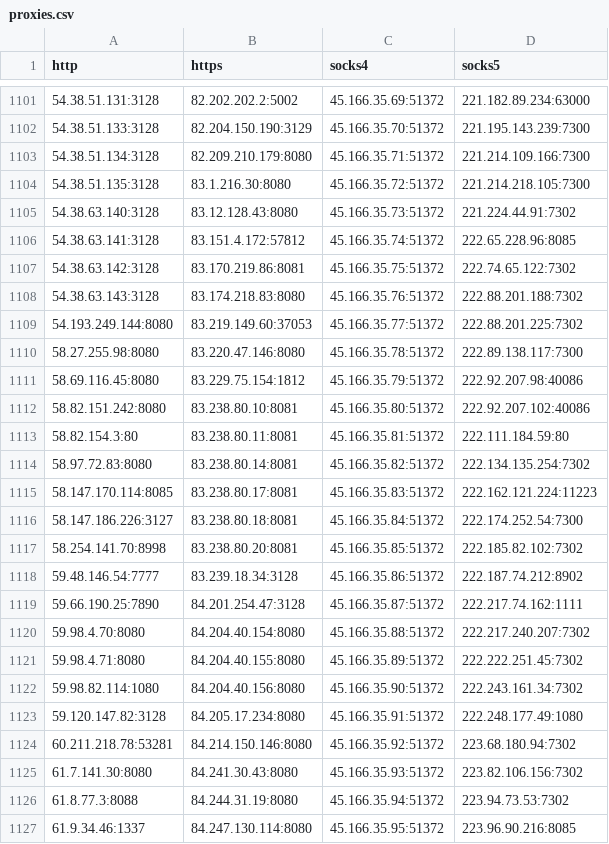
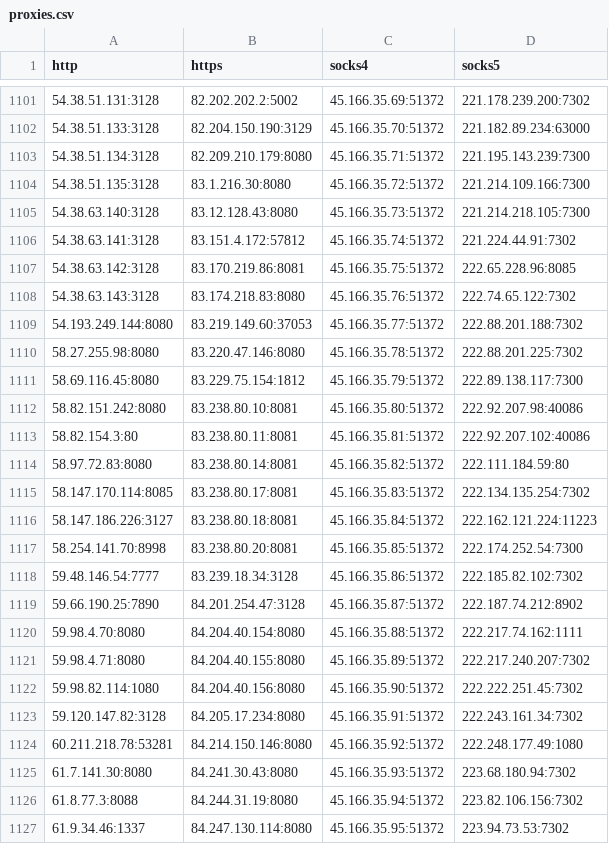
Before and after one commit to byte-capsule/proxy-list-2hour, a CSV file: archive/csv/proxies.csv, drawn as a sheet; only a part is shown, gaps mark what is left out; the diff covers the shown part only.

```diff
--- a/archive/csv/proxies.csv
+++ b/archive/csv/proxies.csv
@@ -1101,27 +1101,27 @@ http,https,socks4,socks5
-54.38.51.131:3128,82.202.202.2:5002,45.166.35.69:51372,221.182.89.234:63000
-54.38.51.133:3128,82.204.150.190:3129,45.166.35.70:51372,221.195.143.239:7300
-54.38.51.134:3128,82.209.210.179:8080,45.166.35.71:51372,221.214.109.166:7300
-54.38.51.135:3128,83.1.216.30:8080,45.166.35.72:51372,221.214.218.105:7300
-54.38.63.140:3128,83.12.128.43:8080,45.166.35.73:51372,221.224.44.91:7302
-54.38.63.141:3128,83.151.4.172:57812,45.166.35.74:51372,222.65.228.96:8085
-54.38.63.142:3128,83.170.219.86:8081,45.166.35.75:51372,222.74.65.122:7302
-54.38.63.143:3128,83.174.218.83:8080,45.166.35.76:51372,222.88.201.188:7302
-54.193.249.144:8080,83.219.149.60:37053,45.166.35.77:51372,222.88.201.225:7302
-58.27.255.98:8080,83.220.47.146:8080,45.166.35.78:51372,222.89.138.117:7300
-58.69.116.45:8080,83.229.75.154:1812,45.166.35.79:51372,222.92.207.98:40086
-58.82.151.242:8080,83.238.80.10:8081,45.166.35.80:51372,222.92.207.102:40086
-58.82.154.3:80,83.238.80.11:8081,45.166.35.81:51372,222.111.184.59:80
-58.97.72.83:8080,83.238.80.14:8081,45.166.35.82:51372,222.134.135.254:7302
-58.147.170.114:8085,83.238.80.17:8081,45.166.35.83:51372,222.162.121.224:11223
-58.147.186.226:3127,83.238.80.18:8081,45.166.35.84:51372,222.174.252.54:7300
-58.254.141.70:8998,83.238.80.20:8081,45.166.35.85:51372,222.185.82.102:7302
-59.48.146.54:7777,83.239.18.34:3128,45.166.35.86:51372,222.187.74.212:8902
-59.66.190.25:7890,84.201.254.47:3128,45.166.35.87:51372,222.217.74.162:1111
-59.98.4.70:8080,84.204.40.154:8080,45.166.35.88:51372,222.217.240.207:7302
-59.98.4.71:8080,84.204.40.155:8080,45.166.35.89:51372,222.222.251.45:7302
-59.98.82.114:1080,84.204.40.156:8080,45.166.35.90:51372,222.243.161.34:7302
-59.120.147.82:3128,84.205.17.234:8080,45.166.35.91:51372,222.248.177.49:1080
-60.211.218.78:53281,84.214.150.146:8080,45.166.35.92:51372,223.68.180.94:7302
-61.7.141.30:8080,84.241.30.43:8080,45.166.35.93:51372,223.82.106.156:7302
-61.8.77.3:8088,84.244.31.19:8080,45.166.35.94:51372,223.94.73.53:7302
-61.9.34.46:1337,84.247.130.114:8080,45.166.35.95:51372,223.96.90.216:8085
+54.38.51.131:3128,82.202.202.2:5002,45.166.35.69:51372,221.178.239.200:7302
+54.38.51.133:3128,82.204.150.190:3129,45.166.35.70:51372,221.182.89.234:63000
+54.38.51.134:3128,82.209.210.179:8080,45.166.35.71:51372,221.195.143.239:7300
+54.38.51.135:3128,83.1.216.30:8080,45.166.35.72:51372,221.214.109.166:7300
+54.38.63.140:3128,83.12.128.43:8080,45.166.35.73:51372,221.214.218.105:7300
+54.38.63.141:3128,83.151.4.172:57812,45.166.35.74:51372,221.224.44.91:7302
+54.38.63.142:3128,83.170.219.86:8081,45.166.35.75:51372,222.65.228.96:8085
+54.38.63.143:3128,83.174.218.83:8080,45.166.35.76:51372,222.74.65.122:7302
+54.193.249.144:8080,83.219.149.60:37053,45.166.35.77:51372,222.88.201.188:7302
+58.27.255.98:8080,83.220.47.146:8080,45.166.35.78:51372,222.88.201.225:7302
+58.69.116.45:8080,83.229.75.154:1812,45.166.35.79:51372,222.89.138.117:7300
+58.82.151.242:8080,83.238.80.10:8081,45.166.35.80:51372,222.92.207.98:40086
+58.82.154.3:80,83.238.80.11:8081,45.166.35.81:51372,222.92.207.102:40086
+58.97.72.83:8080,83.238.80.14:8081,45.166.35.82:51372,222.111.184.59:80
+58.147.170.114:8085,83.238.80.17:8081,45.166.35.83:51372,222.134.135.254:7302
+58.147.186.226:3127,83.238.80.18:8081,45.166.35.84:51372,222.162.121.224:11223
+58.254.141.70:8998,83.238.80.20:8081,45.166.35.85:51372,222.174.252.54:7300
+59.48.146.54:7777,83.239.18.34:3128,45.166.35.86:51372,222.185.82.102:7302
+59.66.190.25:7890,84.201.254.47:3128,45.166.35.87:51372,222.187.74.212:8902
+59.98.4.70:8080,84.204.40.154:8080,45.166.35.88:51372,222.217.74.162:1111
+59.98.4.71:8080,84.204.40.155:8080,45.166.35.89:51372,222.217.240.207:7302
+59.98.82.114:1080,84.204.40.156:8080,45.166.35.90:51372,222.222.251.45:7302
+59.120.147.82:3128,84.205.17.234:8080,45.166.35.91:51372,222.243.161.34:7302
+60.211.218.78:53281,84.214.150.146:8080,45.166.35.92:51372,222.248.177.49:1080
+61.7.141.30:8080,84.241.30.43:8080,45.166.35.93:51372,223.68.180.94:7302
+61.8.77.3:8088,84.244.31.19:8080,45.166.35.94:51372,223.82.106.156:7302
+61.9.34.46:1337,84.247.130.114:8080,45.166.35.95:51372,223.94.73.53:7302
```
Also changed, not shown: 33 edited cells elsewhere in this file, 25 other files.
